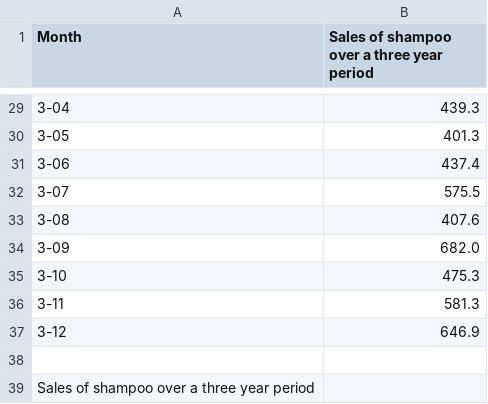
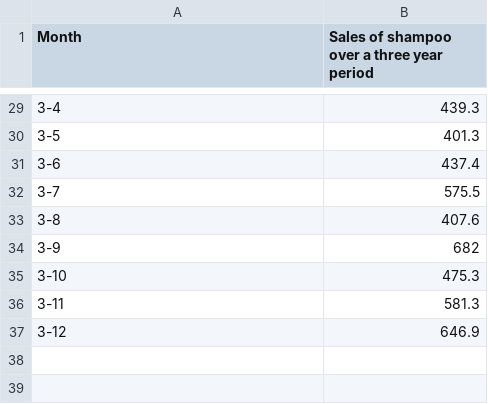
Before and after one commit to pntehan/LSTM_test, a CSV file: sales-of-shampoo-over-a-three-ye.csv, drawn as a sheet; only a part is shown, gaps mark what is left out; the diff covers the shown part only.

```diff
--- a/sales-of-shampoo-over-a-three-ye.csv
+++ b/sales-of-shampoo-over-a-three-ye.csv
@@ -29,6 +29,6 @@
-"3-04",439.3
-"3-05",401.3
-"3-06",437.4
-"3-07",575.5
-"3-08",407.6
-"3-09",682.0
+3-4,439.3
+3-5,401.3
+3-6,437.4
+3-7,575.5
+3-8,407.6
+3-9,682
@@ -38,2 +37,0 @@
-
-Sales of shampoo over a three year period
```
Also changed, not shown: 3 added rows, 3 removed rows and 18 edited cells elsewhere in this file.
